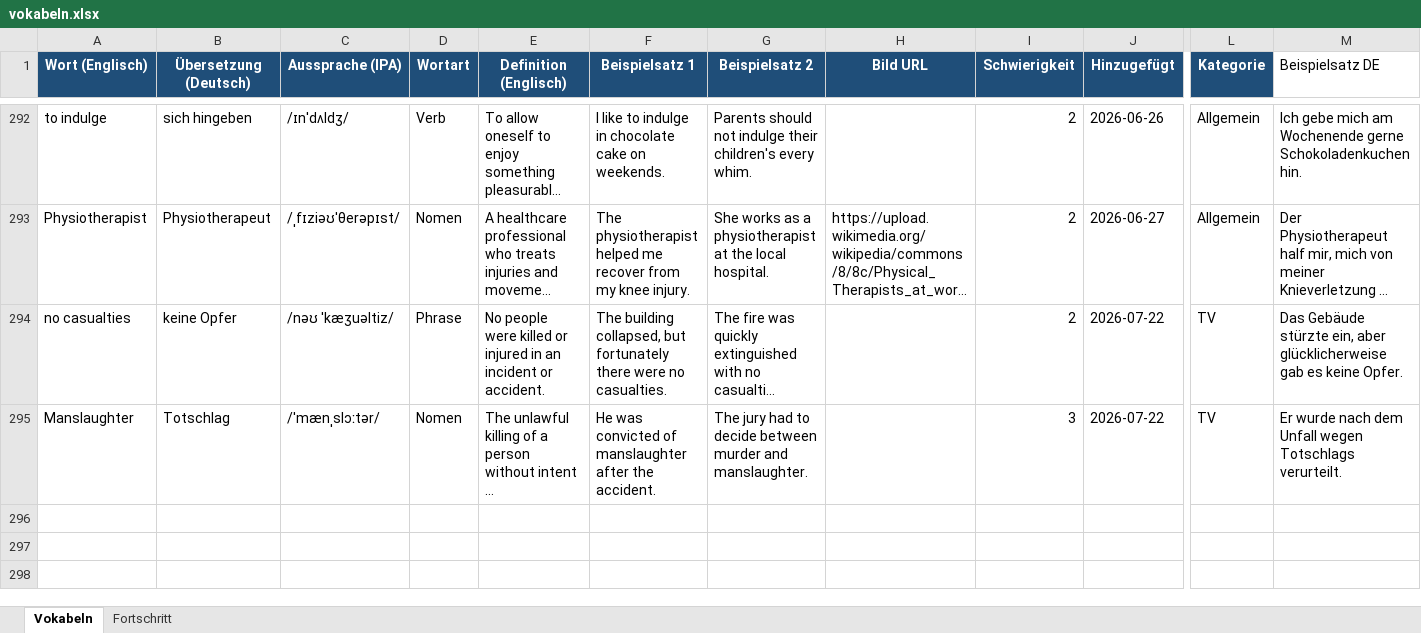
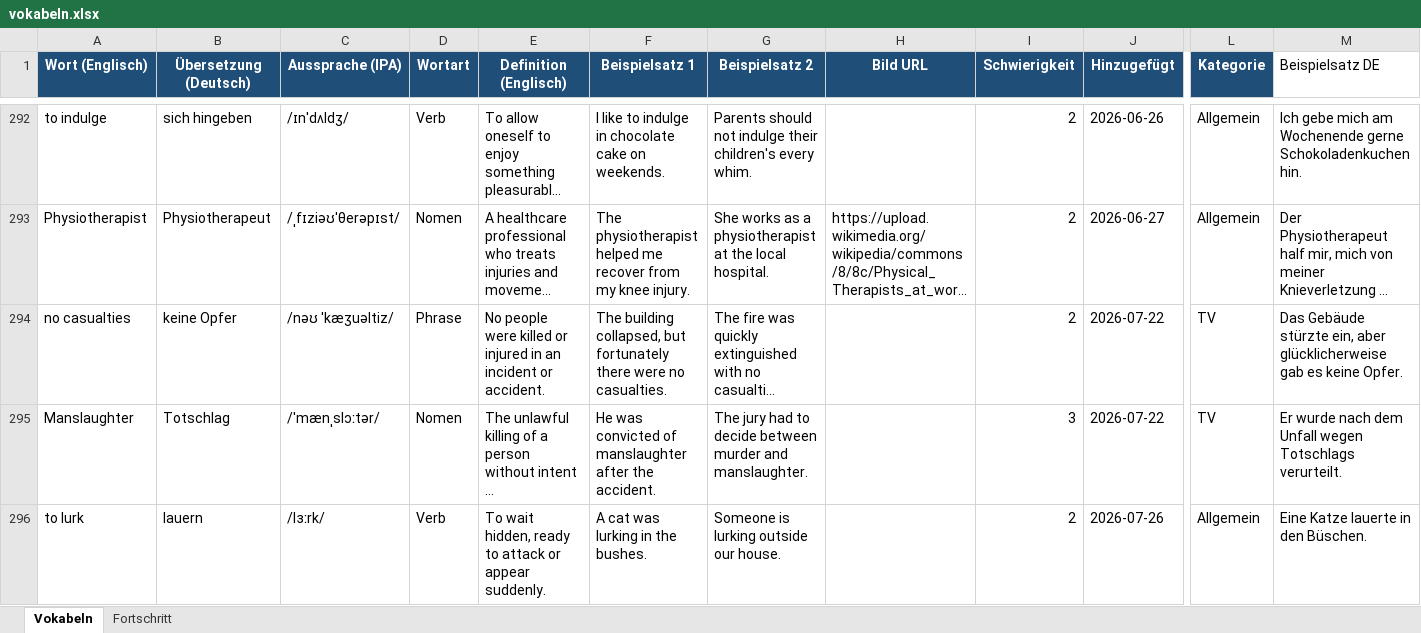
Before and after one commit to timlbclaude/Englishtrainer, an Excel workbook: vokabeln.xlsx, sheet Vokabeln, drawn as a sheet; only a part is shown, gaps mark what is left out; long unchanged cells end in …; values as stored, in another font and other column widths than the file's, no borders; rows hold the shown columns only; the diff names each change by its address in the sheet, - before the commit and + after, or states it on an @@ line.

Commit message:
ETA: Neues Wort aus Issue #52

```diff
--- a/vokabeln.xlsx (sheet Vokabeln)
+++ b/vokabeln.xlsx (sheet Vokabeln)
+row 296: to lurk | lauern | /lɜːrk/ | Verb | To wait hidden, ready to attack or appear suddenly. | A cat was lurking in the bushes. | Someone is lurking outside our house. |  | 2 | 2026-07-26 | Allgemein | Eine Katze lauerte in den Büschen.
```
Also changed, not shown: 1 other file.
